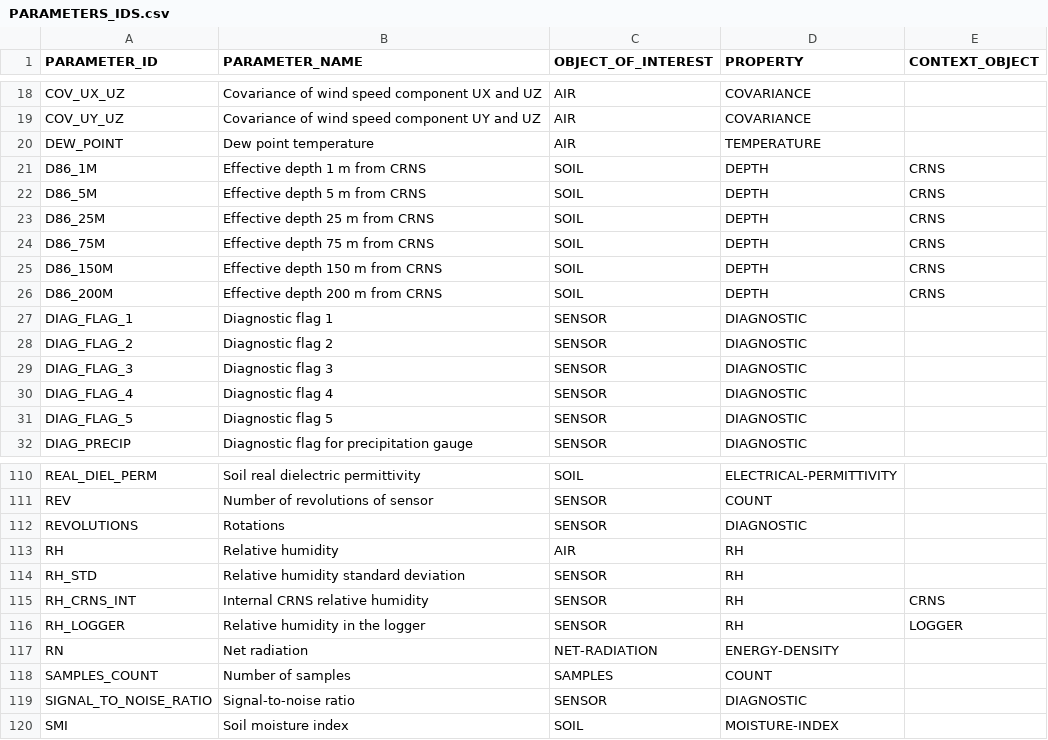
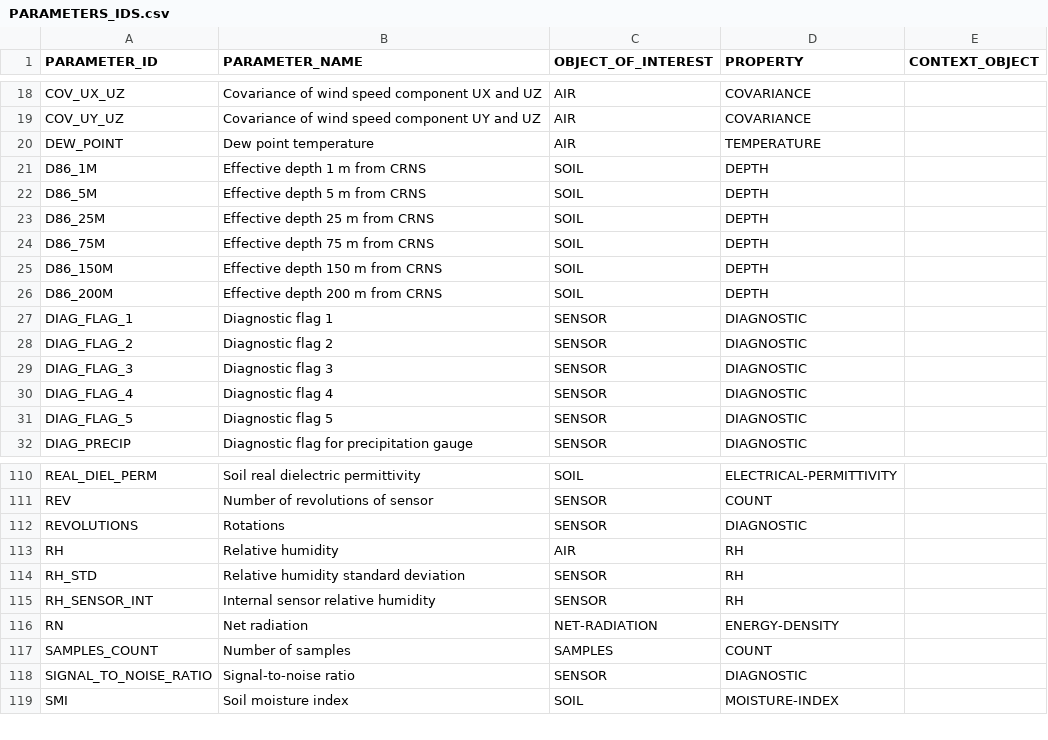
Before and after one commit to NERC-CEH/fdri-discovery, a CSV file: sample_data/src/PARAMETERS_IDS.csv, drawn as a sheet; only a part is shown, gaps mark what is left out.

Commit message:
Revert "Add internal RH obsprops"
This reverts commit e12b261c420849cc7700f0c2c7ffc89e6f767dd3.

```diff
--- a/sample_data/src/PARAMETERS_IDS.csv
+++ b/sample_data/src/PARAMETERS_IDS.csv
@@ -20,8 +20,8 @@ COV_UY_UZ,Covariance of wind speed component UY and UZ,AIR,COVARIANCE,
 DEW_POINT,Dew point temperature,AIR,TEMPERATURE,
-D86_1M,Effective depth 1 m from CRNS,SOIL,DEPTH,CRNS
-D86_5M,Effective depth 5 m from CRNS,SOIL,DEPTH,CRNS
-D86_25M,Effective depth 25 m from CRNS,SOIL,DEPTH,CRNS
-D86_75M,Effective depth 75 m from CRNS,SOIL,DEPTH,CRNS
-D86_150M,Effective depth 150 m from CRNS,SOIL,DEPTH,CRNS
-D86_200M,Effective depth 200 m from CRNS,SOIL,DEPTH,CRNS
+D86_1M,Effective depth 1 m from CRNS,SOIL,DEPTH,
+D86_5M,Effective depth 5 m from CRNS,SOIL,DEPTH,
+D86_25M,Effective depth 25 m from CRNS,SOIL,DEPTH,
+D86_75M,Effective depth 75 m from CRNS,SOIL,DEPTH,
+D86_150M,Effective depth 150 m from CRNS,SOIL,DEPTH,
+D86_200M,Effective depth 200 m from CRNS,SOIL,DEPTH,
 DIAG_FLAG_1,Diagnostic flag 1,SENSOR,DIAGNOSTIC,
@@ -114,4 +114,3 @@ RH,Relative humidity,AIR,RH,
 RH_STD,Relative humidity standard deviation,SENSOR,RH,
-RH_CRNS_INT,Internal CRNS relative humidity,SENSOR,RH,CRNS
-RH_LOGGER,Relative humidity in the logger,SENSOR,RH,LOGGER
+RH_SENSOR_INT,Internal sensor relative humidity,SENSOR,RH,
 RN,Net radiation,NET-RADIATION,ENERGY-DENSITY,
```
Also changed, not shown: sample_data/src/MEASURES.csv, 1 other file.
